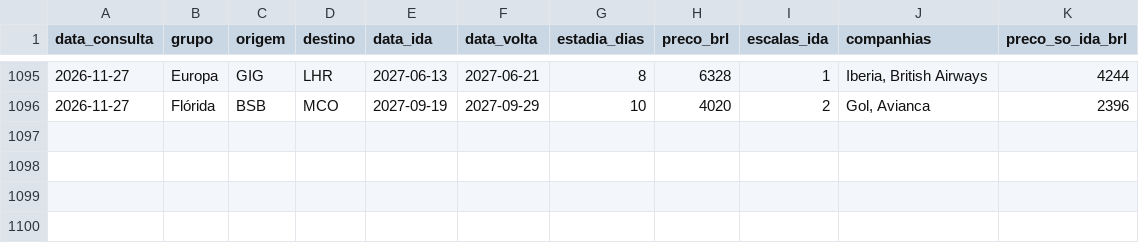
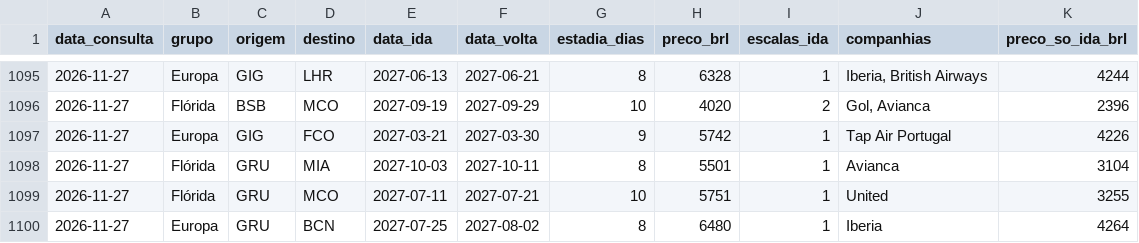
Before and after one commit to tialgabrielzqrm/bot-passagens, a CSV file: dados/historico_ida_volta.csv, drawn as a sheet; only a part is shown, gaps mark what is left out.

```diff
--- a/dados/historico_ida_volta.csv
+++ b/dados/historico_ida_volta.csv
@@ -1096 +1096,5 @@ data_consulta,grupo,origem,destino,data_ida,data_volta,estadia_dias,preco_brl,es
 2026-11-27,Flórida,BSB,MCO,2027-09-19,2027-09-29,10,4020,2,"Gol, Avianca",2396
+2026-11-27,Europa,GIG,FCO,2027-03-21,2027-03-30,9,5742,1,Tap Air Portugal,4226
+2026-11-27,Flórida,GRU,MIA,2027-10-03,2027-10-11,8,5501,1,Avianca,3104
+2026-11-27,Flórida,GRU,MCO,2027-07-11,2027-07-21,10,5751,1,United,3255
+2026-11-27,Europa,GRU,BCN,2027-07-25,2027-08-02,8,6480,1,Iberia,4264
```
Also changed, not shown: dados/historico.csv, 2 other files.
